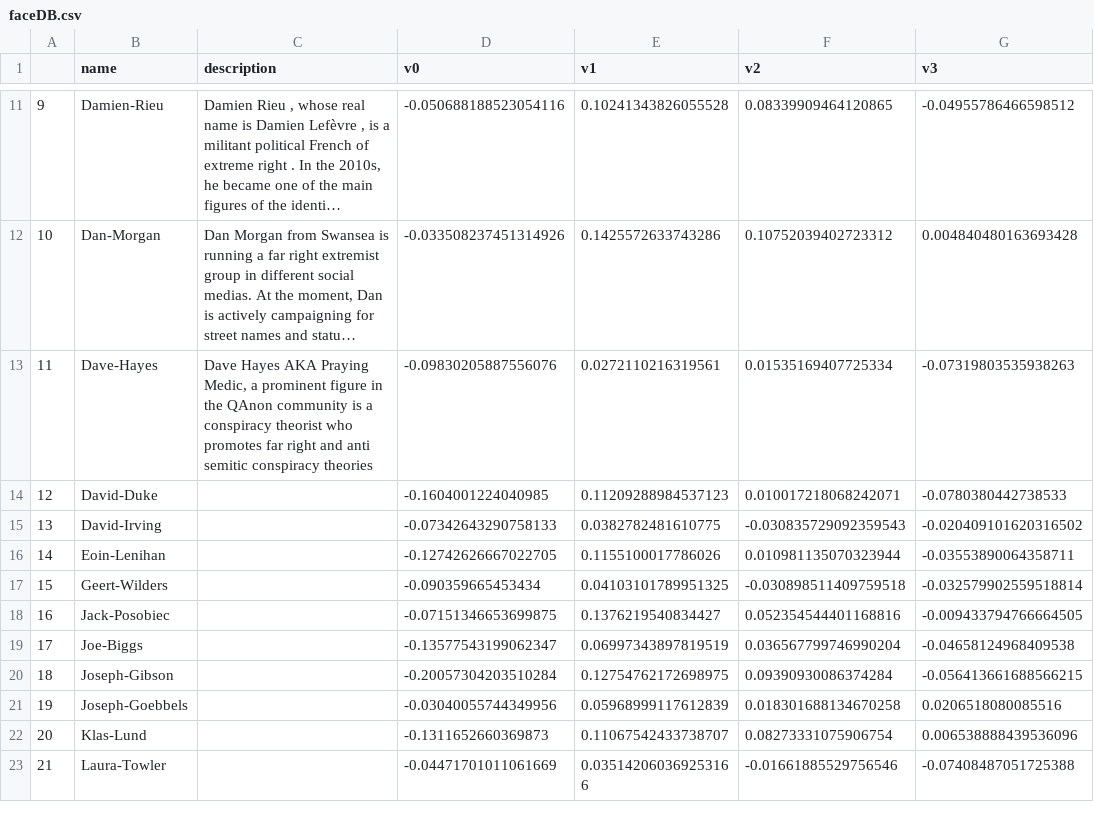
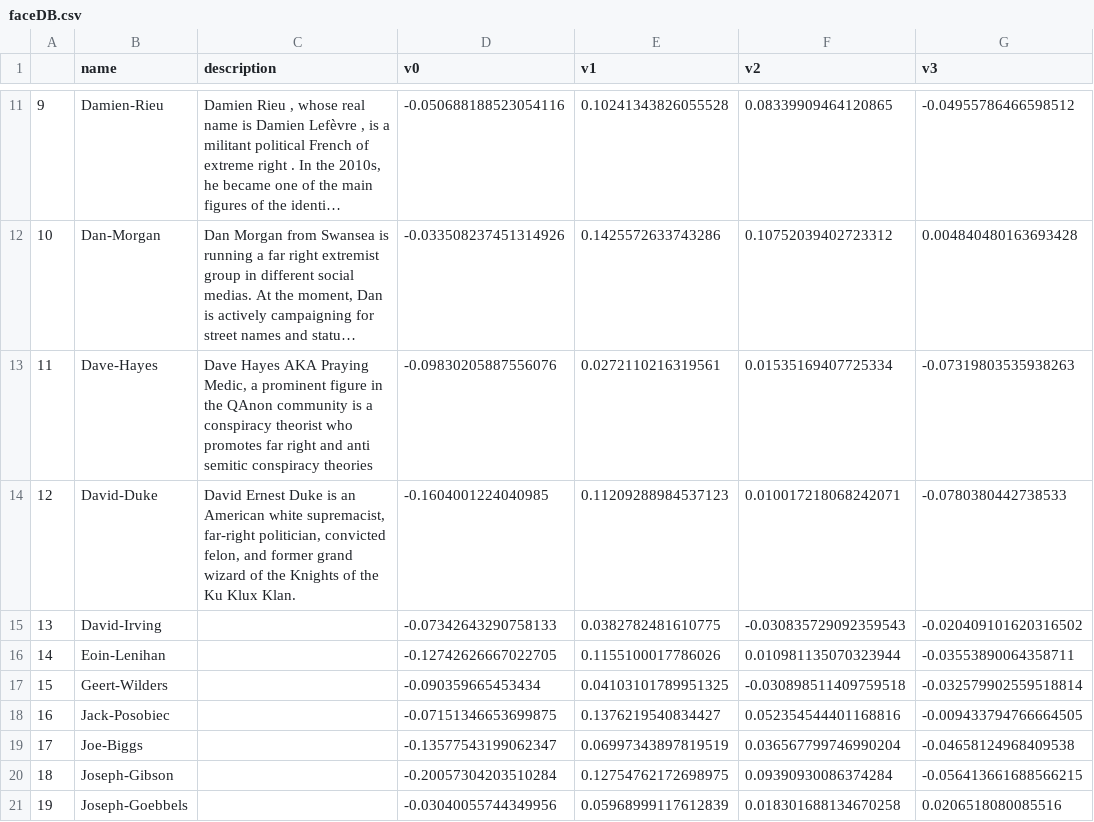
Before and after one commit to webcoderz/webi-faces, a CSV file: faceDB.csv, drawn as a sheet; only a part is shown, gaps mark what is left out; the shorter side is filled out with more unchanged rows; long unchanged cells end in …; the diff names each change by its address in the sheet, - before the commit and + after, or states it on an @@ line.

Commit message:
update with a new face

```diff
--- a/faceDB.csv
+++ b/faceDB.csv
-C14 (description): (empty)
+C14 (description): David Ernest Duke is an American white supremacist, far-right politician, convicted felon, and former grand wizard of the Knights of the Ku Klux Klan.
```
